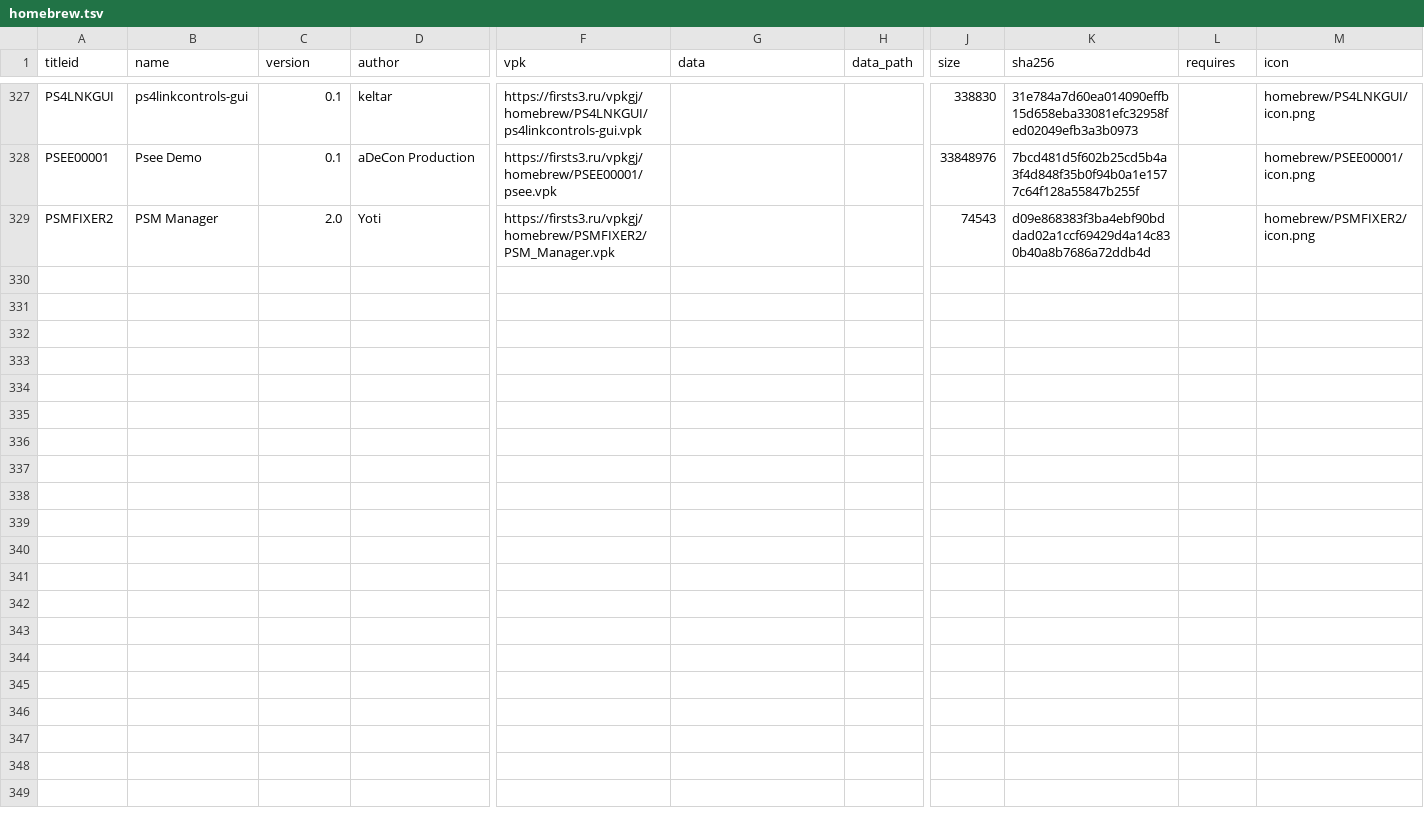
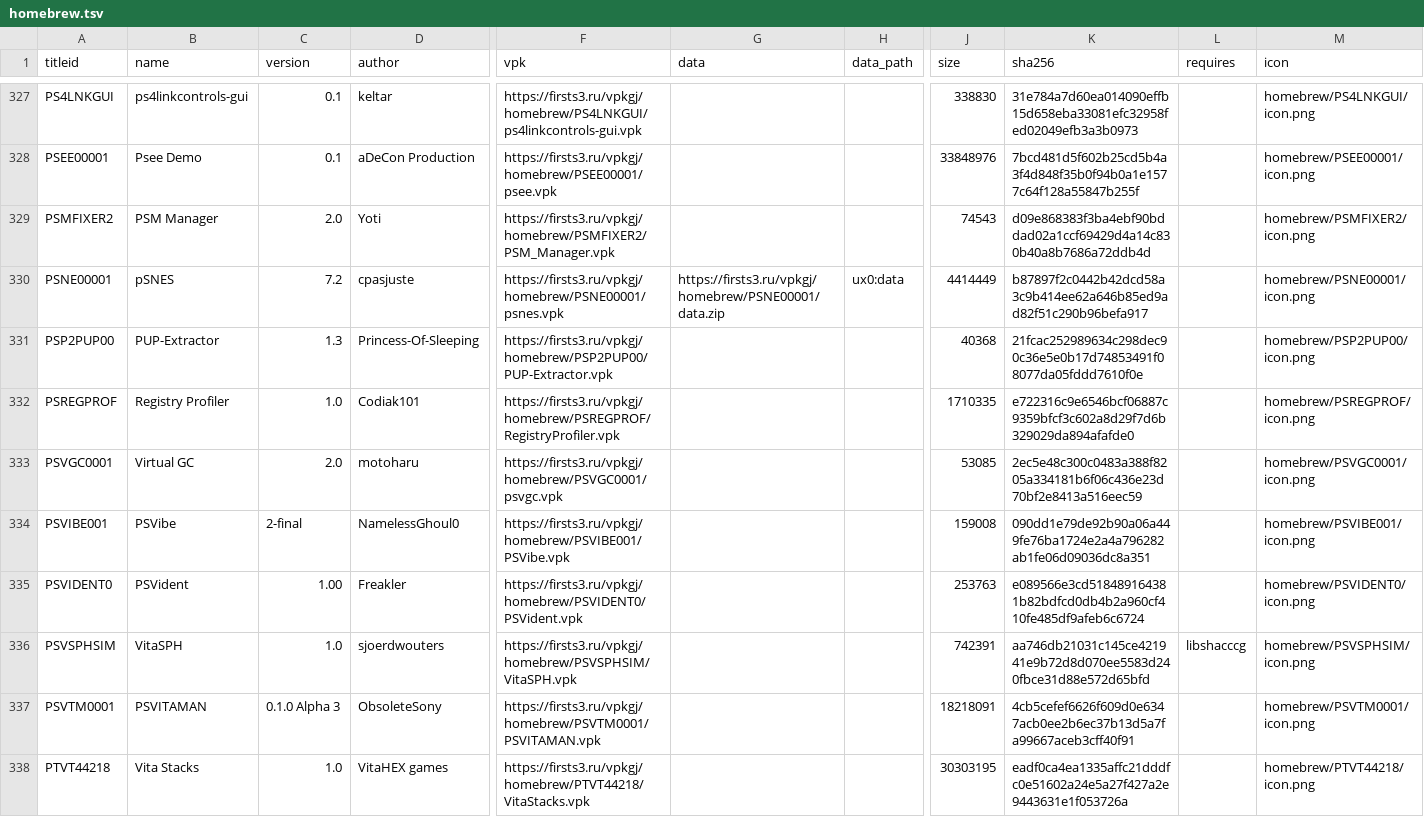
Before and after one commit to Risaro/vpkgj-db, a TSV file: catalog/homebrew.tsv, drawn as a sheet; only a part is shown, gaps mark what is left out; rows hold the shown columns only; the diff names each change by its address in the sheet, - before the commit and + after, or states it on an @@ line.

Commit message:
Khoumbryu i porty iz VitaDB

```diff
--- a/catalog/homebrew.tsv
+++ b/catalog/homebrew.tsv
+row 330: PSNE00001 | pSNES | 7.2 | cpasjuste | https://firsts3.ru/vpkgj/homebrew/PSNE00001/psnes.vpk | https://firsts3.ru/vpkgj/homebrew/PSNE00001/data.zip | ux0:data | 4414449 | b87897f2c0442b42dcd58a3c9b414ee62a646b85ed9ad82f51c290b96befa917 |  | homebrew/PSNE00001/icon.png
+row 331: PSP2PUP00 | PUP-Extractor | 1.3 | Princess-Of-Sleeping | https://firsts3.ru/vpkgj/homebrew/PSP2PUP00/PUP-Extractor.vpk |  |  | 40368 | 21fcac252989634c298dec90c36e5e0b17d74853491f08077da05fddd7610f0e |  | homebrew/PSP2PUP00/icon.png
+row 332: PSREGPROF | Registry Profiler | 1.0 | Codiak101 | https://firsts3.ru/vpkgj/homebrew/PSREGPROF/RegistryProfiler.vpk |  |  | 1710335 | e722316c9e6546bcf06887c9359bfcf3c602a8d29f7d6b329029da894afafde0 |  | homebrew/PSREGPROF/icon.png
+row 333: PSVGC0001 | Virtual GC | 2.0 | motoharu | https://firsts3.ru/vpkgj/homebrew/PSVGC0001/psvgc.vpk |  |  | 53085 | 2ec5e48c300c0483a388f8205a334181b6f06c436e23d70bf2e8413a516eec59 |  | homebrew/PSVGC0001/icon.png
+row 334: PSVIBE001 | PSVibe | 2-final | NamelessGhoul0 | https://firsts3.ru/vpkgj/homebrew/PSVIBE001/PSVibe.vpk |  |  | 159008 | 090dd1e79de92b90a06a449fe76ba1724e2a4a796282ab1fe06d09036dc8a351 |  | homebrew/PSVIBE001/icon.png
+row 335: PSVIDENT0 | PSVident | 1.00 | Freakler | https://firsts3.ru/vpkgj/homebrew/PSVIDENT0/PSVident.vpk |  |  | 253763 | e089566e3cd518489164381b82bdfcd0db4b2a960cf410fe485df9afeb6c6724 |  | homebrew/PSVIDENT0/icon.png
+row 336: PSVSPHSIM | VitaSPH | 1.0 | sjoerdwouters | https://firsts3.ru/vpkgj/homebrew/PSVSPHSIM/VitaSPH.vpk |  |  | 742391 | aa746db21031c145ce421941e9b72d8d070ee5583d240fbce31d88e572d65bfd | libshacccg | homebrew/PSVSPHSIM/icon.png
+row 337: PSVTM0001 | PSVITAMAN | 0.1.0 Alpha 3 | ObsoleteSony | https://firsts3.ru/vpkgj/homebrew/PSVTM0001/PSVITAMAN.vpk |  |  | 18218091 | 4cb5cefef6626f609d0e6347acb0ee2b6ec37b13d5a7fa99667aceb3cff40f91 |  | homebrew/PSVTM0001/icon.png
+row 338: PTVT44218 | Vita Stacks | 1.0 | VitaHEX games | https://firsts3.ru/vpkgj/homebrew/PTVT44218/VitaStacks.vpk |  |  | 30303195 | eadf0ca4ea1335affc21dddfc0e51602a24e5a27f427a2e9443631e1f053726a |  | homebrew/PTVT44218/icon.png
```
Also changed, not shown: catalog/ports.tsv, 28 other files.
